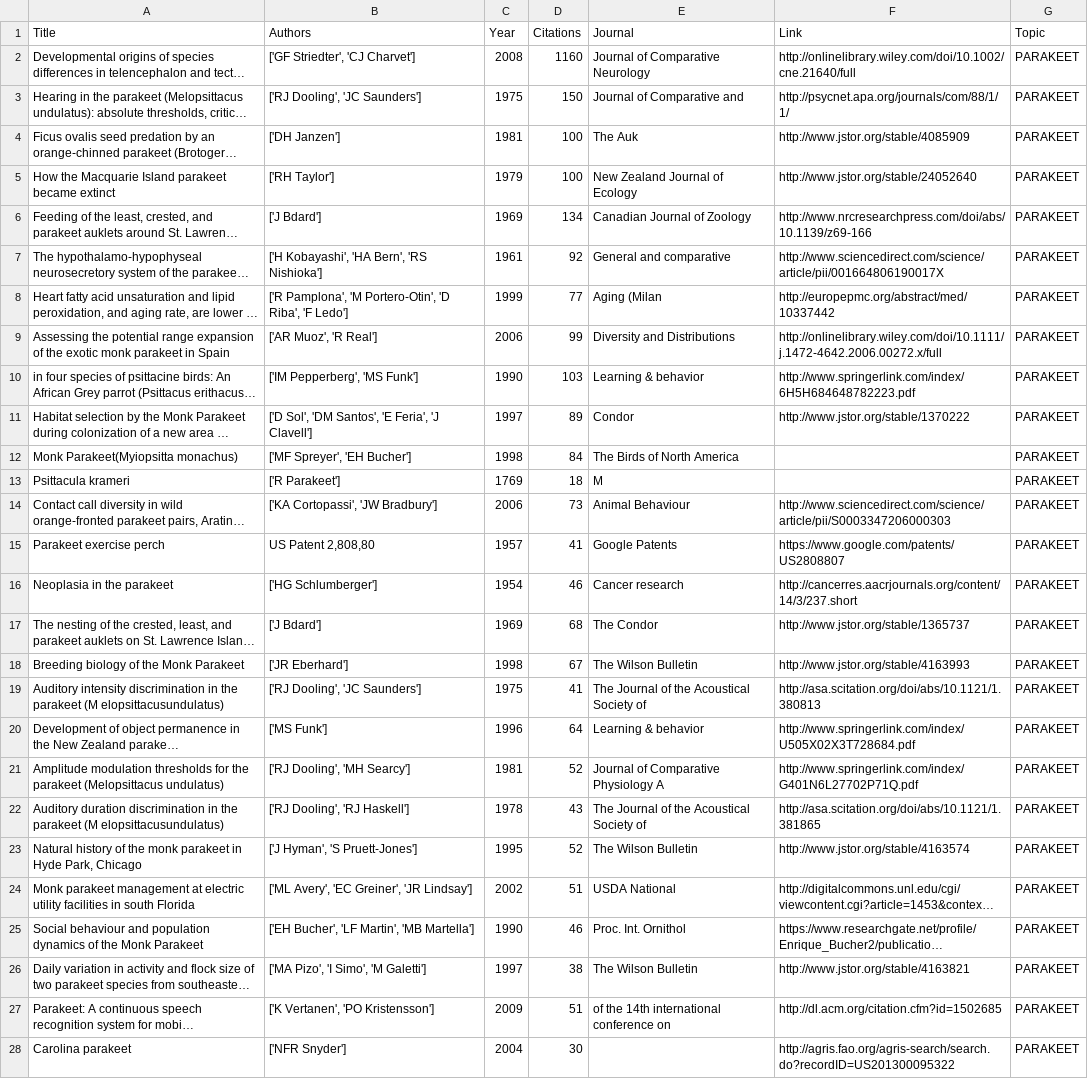
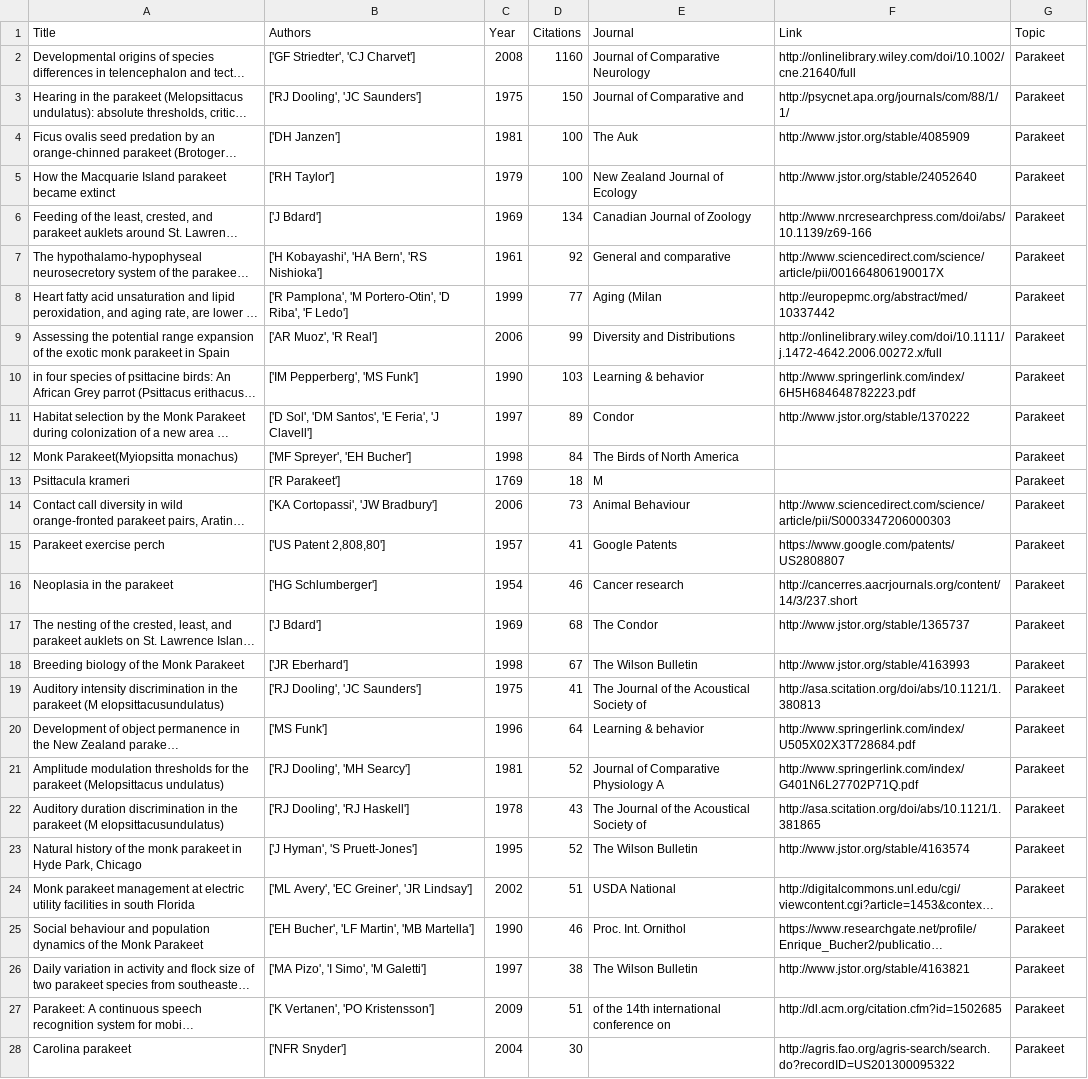
Before and after one commit to elisawarner/Google_Scholar_Comparator, a CSV file: csv_files/PARAKEET.csv, drawn as a sheet; only a part is shown; long unchanged cells end in …; the diff covers the shown part only; the diff names each change by its address in the sheet, - before the commit and + after, or states it on an @@ line.

```diff
--- a/csv_files/PARAKEET.csv
+++ b/csv_files/PARAKEET.csv
-G2:G28 (Topic): PARAKEET
+G2:G28 (Topic): Parakeet
-B15 (Authors): US Patent 2,808,80
+B15 (Authors): ['US Patent 2,808,80']
```
Also changed, not shown: 23 edited cells elsewhere in this file, 5 other files.
